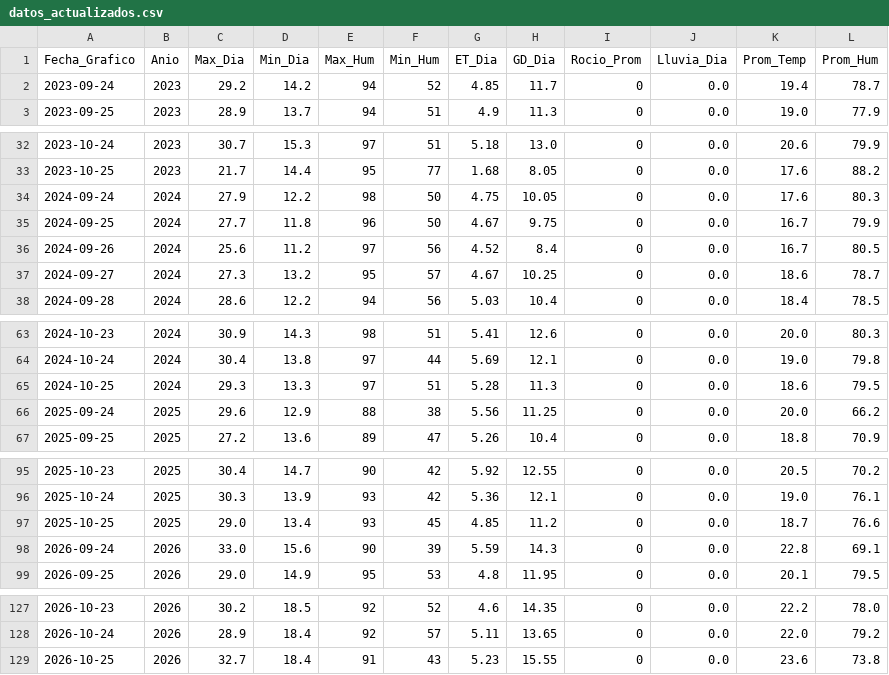
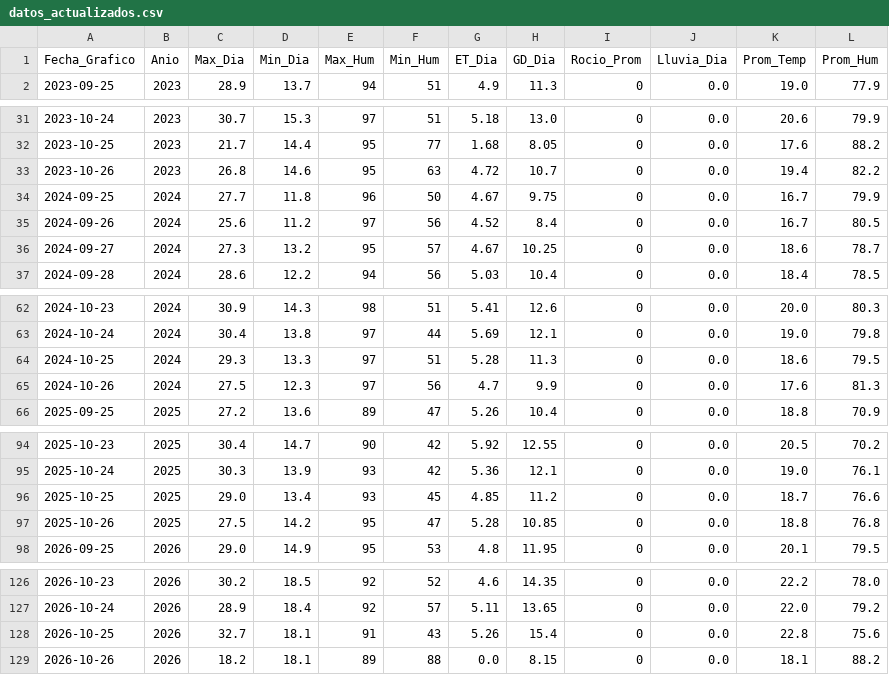
Before and after one commit to omartel-crypto/Datos_Meteorologico, a CSV file: datos_actualizados.csv, drawn as a sheet; only a part is shown, gaps mark what is left out.

Commit message:
Robot: Data actualizada 2026-10-26 01:03 Lima

```diff
--- a/datos_actualizados.csv
+++ b/datos_actualizados.csv
@@ -1,3 +1,2 @@
 Fecha_Grafico,Anio,Max_Dia,Min_Dia,Max_Hum,Min_Hum,ET_Dia,GD_Dia,Rocio_Prom,Lluvia_Dia,Prom_Temp,Prom_Hum
-2023-09-24,2023,29.2,14.2,94,52,4.85,11.7,0,0.0,19.4,78.7
 2023-09-25,2023,28.9,13.7,94,51,4.9,11.3,0,0.0,19.0,77.9
@@ -33,3 +32,3 @@
 2023-10-25,2023,21.7,14.4,95,77,1.68,8.05,0,0.0,17.6,88.2
-2024-09-24,2024,27.9,12.2,98,50,4.75,10.05,0,0.0,17.6,80.3
+2023-10-26,2023,26.8,14.6,95,63,4.72,10.7,0,0.0,19.4,82.2
 2024-09-25,2024,27.7,11.8,96,50,4.67,9.75,0,0.0,16.7,79.9
@@ -65,3 +64,3 @@
 2024-10-25,2024,29.3,13.3,97,51,5.28,11.3,0,0.0,18.6,79.5
-2025-09-24,2025,29.6,12.9,88,38,5.56,11.25,0,0.0,20.0,66.2
+2024-10-26,2024,27.5,12.3,97,56,4.7,9.9,0,0.0,17.6,81.3
 2025-09-25,2025,27.2,13.6,89,47,5.26,10.4,0,0.0,18.8,70.9
@@ -97,3 +96,3 @@
 2025-10-25,2025,29.0,13.4,93,45,4.85,11.2,0,0.0,18.7,76.6
-2026-09-24,2026,33.0,15.6,90,39,5.59,14.3,0,0.0,22.8,69.1
+2025-10-26,2025,27.5,14.2,95,47,5.28,10.85,0,0.0,18.8,76.8
 2026-09-25,2026,29.0,14.9,95,53,4.8,11.95,0,0.0,20.1,79.5
@@ -128,2 +127,3 @@
 2026-10-24,2026,28.9,18.4,92,57,5.11,13.65,0,0.0,22.0,79.2
-2026-10-25,2026,32.7,18.4,91,43,5.23,15.55,0,0.0,23.6,73.8
+2026-10-25,2026,32.7,18.1,91,43,5.26,15.4,0,0.0,22.8,75.6
+2026-10-26,2026,18.2,18.1,89,88,0.0,8.15,0,0.0,18.1,88.2
```
Also changed, not shown: datos_yaurilla.csv.
